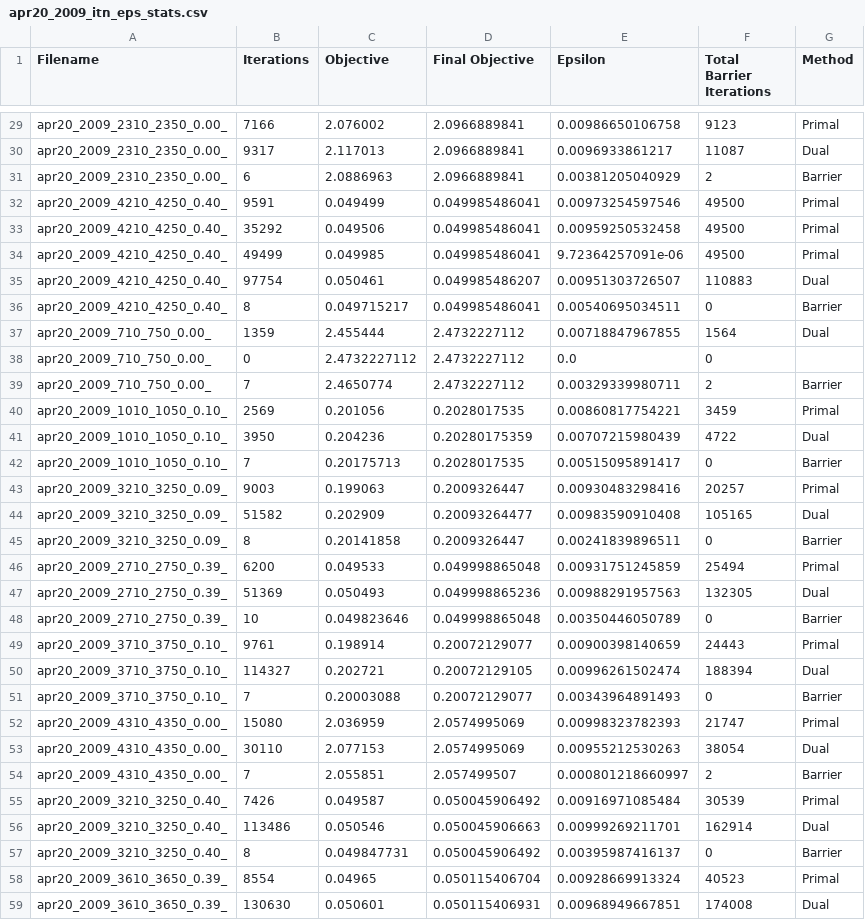
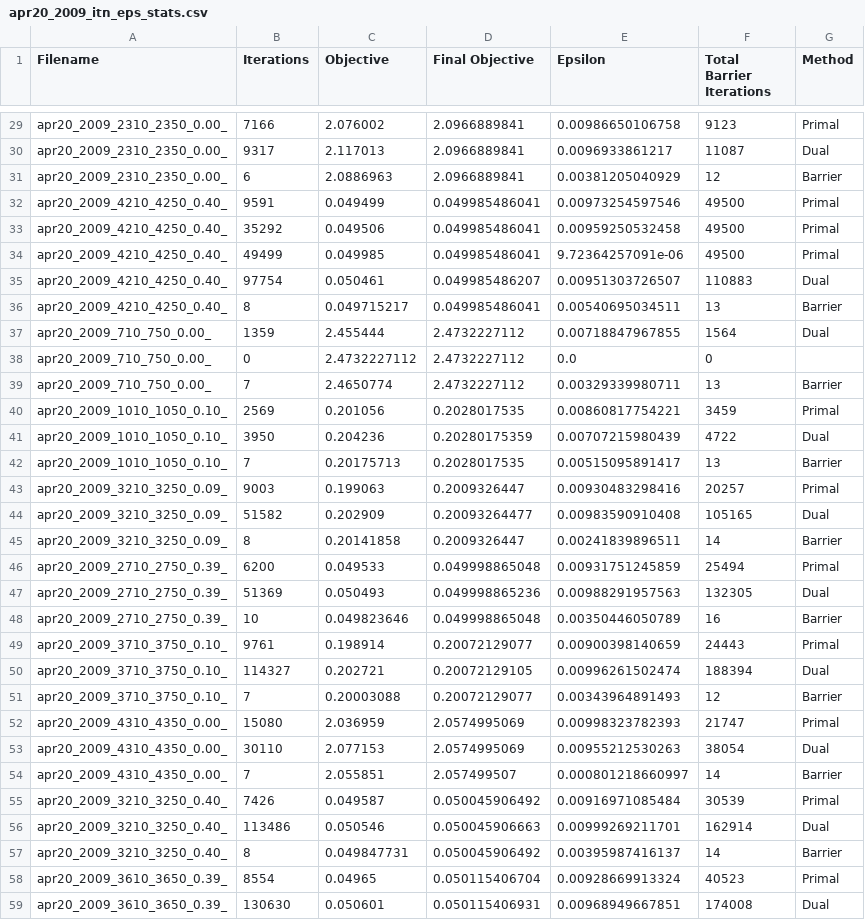
Before and after one commit to nealeyoung/fastpc, a CSV file: dev/test_mps/output_cplex/apr20_2009_itn_eps_stats.csv, drawn as a sheet; only a part is shown, gaps mark what is left out; the diff covers the shown part only.

```diff
--- a/dev/test_mps/output_cplex/apr20_2009_itn_eps_stats.csv
+++ b/dev/test_mps/output_cplex/apr20_2009_itn_eps_stats.csv
@@ -30,3 +30,3 @@ apr20_2009_2310_2350_0.00_,7166,2.076002,2.0966889841,0.00986650106758,9123,Prim
 apr20_2009_2310_2350_0.00_,9317,2.117013,2.0966889841,0.0096933861217,11087,Dual
-apr20_2009_2310_2350_0.00_,6,2.0886963,2.0966889841,0.00381205040929,2,Barrier
+apr20_2009_2310_2350_0.00_,6,2.0886963,2.0966889841,0.00381205040929,12,Barrier
 apr20_2009_4210_4250_0.40_,9591,0.049499,0.049985486041,0.00973254597546,49500,Primal
@@ -35,24 +35,24 @@ apr20_2009_4210_4250_0.40_,49499,0.049985,0.049985486041,9.72364257091e-06,49500
 apr20_2009_4210_4250_0.40_,97754,0.050461,0.049985486207,0.00951303726507,110883,Dual
-apr20_2009_4210_4250_0.40_,8,0.049715217,0.049985486041,0.00540695034511,0,Barrier
+apr20_2009_4210_4250_0.40_,8,0.049715217,0.049985486041,0.00540695034511,13,Barrier
 apr20_2009_710_750_0.00_,1359,2.455444,2.4732227112,0.00718847967855,1564,Dual
 apr20_2009_710_750_0.00_,0,2.4732227112,2.4732227112,0.0,0,
-apr20_2009_710_750_0.00_,7,2.4650774,2.4732227112,0.00329339980711,2,Barrier
+apr20_2009_710_750_0.00_,7,2.4650774,2.4732227112,0.00329339980711,13,Barrier
 apr20_2009_1010_1050_0.10_,2569,0.201056,0.2028017535,0.00860817754221,3459,Primal
 apr20_2009_1010_1050_0.10_,3950,0.204236,0.20280175359,0.00707215980439,4722,Dual
-apr20_2009_1010_1050_0.10_,7,0.20175713,0.2028017535,0.00515095891417,0,Barrier
+apr20_2009_1010_1050_0.10_,7,0.20175713,0.2028017535,0.00515095891417,13,Barrier
 apr20_2009_3210_3250_0.09_,9003,0.199063,0.2009326447,0.00930483298416,20257,Primal
 apr20_2009_3210_3250_0.09_,51582,0.202909,0.20093264477,0.00983590910408,105165,Dual
-apr20_2009_3210_3250_0.09_,8,0.20141858,0.2009326447,0.00241839896511,0,Barrier
+apr20_2009_3210_3250_0.09_,8,0.20141858,0.2009326447,0.00241839896511,14,Barrier
 apr20_2009_2710_2750_0.39_,6200,0.049533,0.049998865048,0.00931751245859,25494,Primal
 apr20_2009_2710_2750_0.39_,51369,0.050493,0.049998865236,0.00988291957563,132305,Dual
-apr20_2009_2710_2750_0.39_,10,0.049823646,0.049998865048,0.00350446050789,0,Barrier
+apr20_2009_2710_2750_0.39_,10,0.049823646,0.049998865048,0.00350446050789,16,Barrier
 apr20_2009_3710_3750_0.10_,9761,0.198914,0.20072129077,0.00900398140659,24443,Primal
 apr20_2009_3710_3750_0.10_,114327,0.202721,0.20072129105,0.00996261502474,188394,Dual
-apr20_2009_3710_3750_0.10_,7,0.20003088,0.20072129077,0.00343964891493,0,Barrier
+apr20_2009_3710_3750_0.10_,7,0.20003088,0.20072129077,0.00343964891493,12,Barrier
 apr20_2009_4310_4350_0.00_,15080,2.036959,2.0574995069,0.00998323782393,21747,Primal
 apr20_2009_4310_4350_0.00_,30110,2.077153,2.0574995069,0.00955212530263,38054,Dual
-apr20_2009_4310_4350_0.00_,7,2.055851,2.057499507,0.000801218660997,2,Barrier
+apr20_2009_4310_4350_0.00_,7,2.055851,2.057499507,0.000801218660997,14,Barrier
 apr20_2009_3210_3250_0.40_,7426,0.049587,0.050045906492,0.00916971085484,30539,Primal
 apr20_2009_3210_3250_0.40_,113486,0.050546,0.050045906663,0.00999269211701,162914,Dual
-apr20_2009_3210_3250_0.40_,8,0.049847731,0.050045906492,0.00395987416137,0,Barrier
+apr20_2009_3210_3250_0.40_,8,0.049847731,0.050045906492,0.00395987416137,14,Barrier
 apr20_2009_3610_3650_0.39_,8554,0.04965,0.050115406704,0.00928669913324,40523,Primal
```
Also changed, not shown: 104 edited cells elsewhere in this file, dev/test_mps/output/May1_2009_run_stats.csv, dev/test_mps/output/jun18_2009_run_stats.csv, 7 other files.
